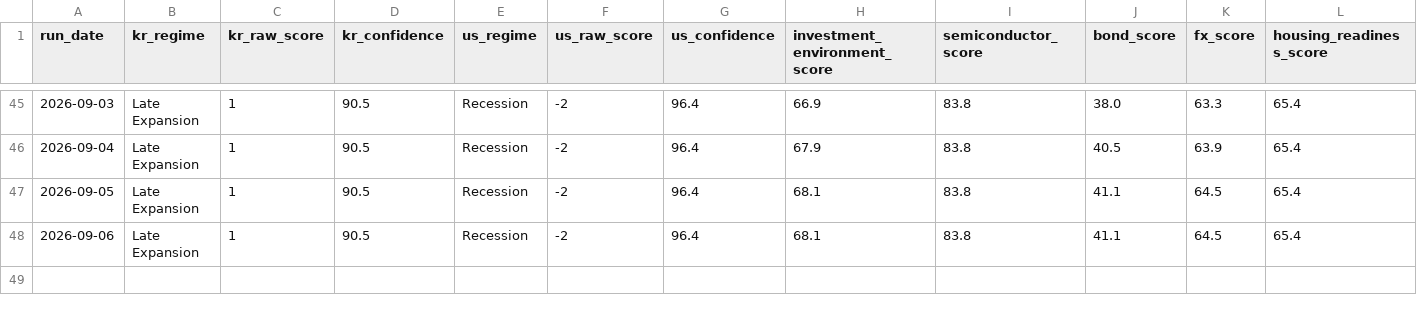
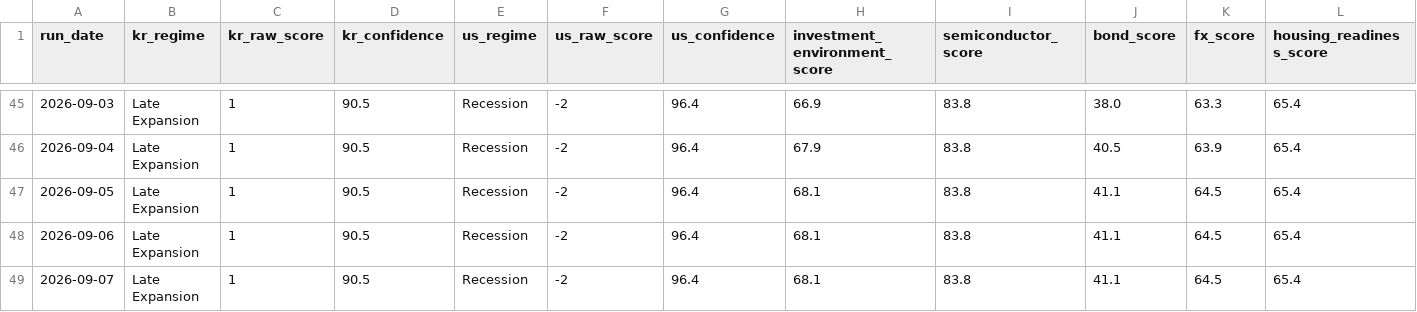
Before and after one commit to stevekoo-ai/Repo_name, a CSV file: data/peos_daily_history.csv, drawn as a sheet; only a part is shown, gaps mark what is left out; rows hold the shown columns only; the diff names each change by its address in the sheet, - before the commit and + after, or states it on an @@ line.

```diff
--- a/data/peos_daily_history.csv
+++ b/data/peos_daily_history.csv
+row 49: 2026-09-07 | Late Expansion | 1 | 90.5 | Recession | -2 | 96.4 | 68.1 | 83.8 | 41.1 | 64.5 | 65.4
```
Also changed, not shown: data/daily_signals/signal_2026-09.csv, 9 other files.
